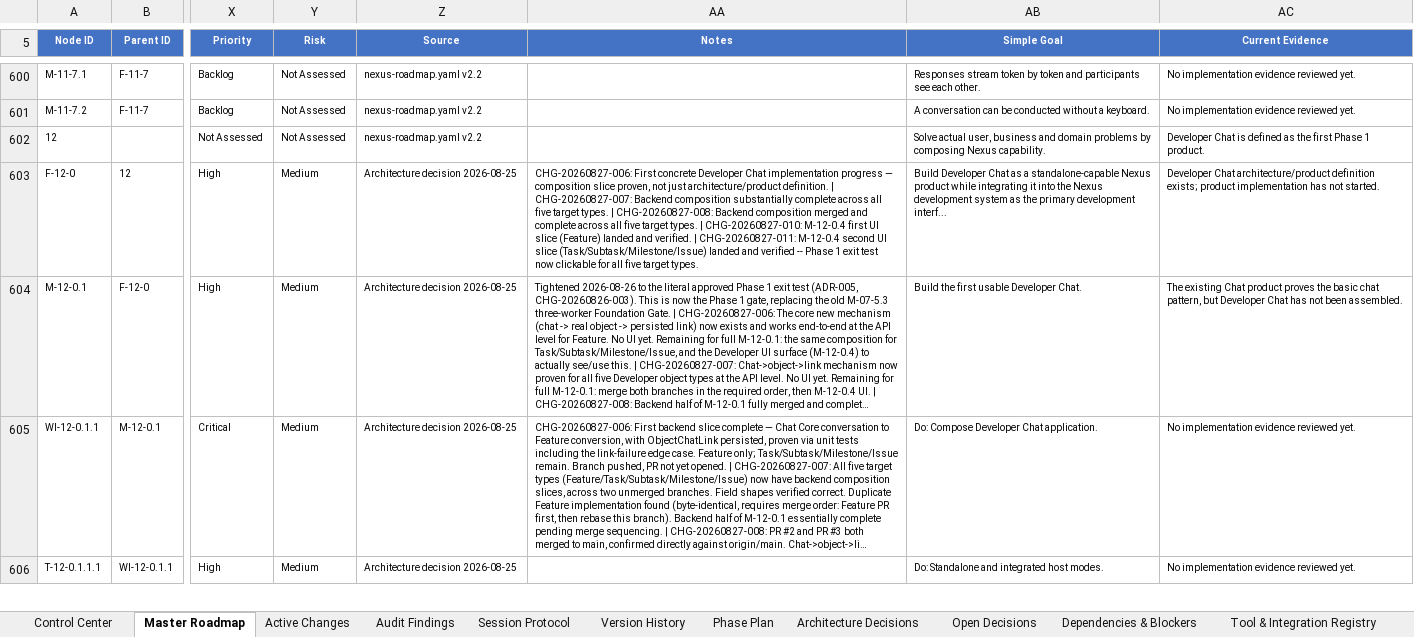
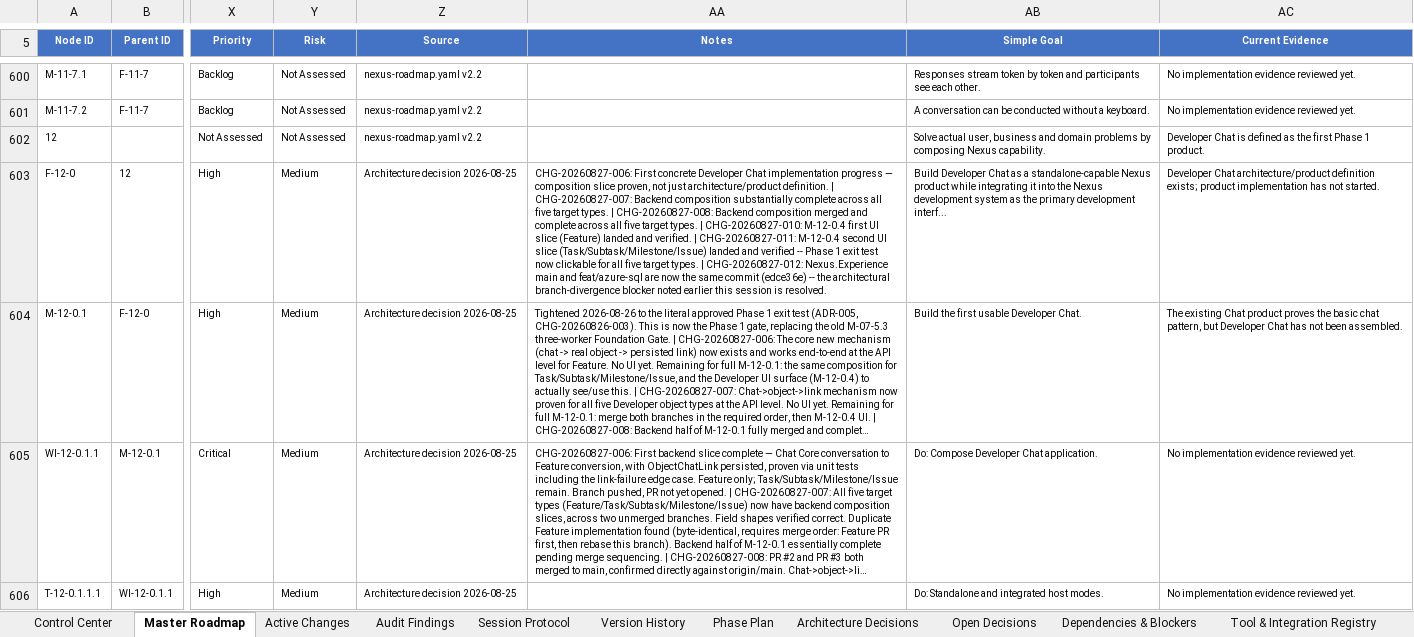
Before and after one commit to prtcare/Nexus.Developer, an Excel workbook: NEXUS_DEVELOPMENT_CONTROL.xlsx, sheet Master Roadmap, drawn as a sheet; only a part is shown, gaps mark what is left out; long unchanged cells end in …; values as stored, in another font and other column widths than the file's, no borders; conditional formats and table styles not drawn; the diff covers the shown part only; the diff names each change by its address in the sheet, - before the commit and + after, or states it on an @@ line.

Commit message:
docs(control): CHG-20260827-012 - main/feat-azure-sql branch consolidation verified and recorded, workbook v2.8

```diff
--- a/NEXUS_DEVELOPMENT_CONTROL.xlsx (sheet Master Roadmap)
+++ b/NEXUS_DEVELOPMENT_CONTROL.xlsx (sheet Master Roadmap)
-AA603 (Notes): …target types.
+AA603 (Notes): …target types. | CHG-20260827-012: Nexus.Experience main and feat/azure-sql are now the same commit (edce36e) -- the architectural branch-divergence blocker noted earlier this session is resolved.
```
Also changed, not shown: 1 edited cell elsewhere in this sheet, sheet Version History, sheet Active Changes, sheet Control Center.
